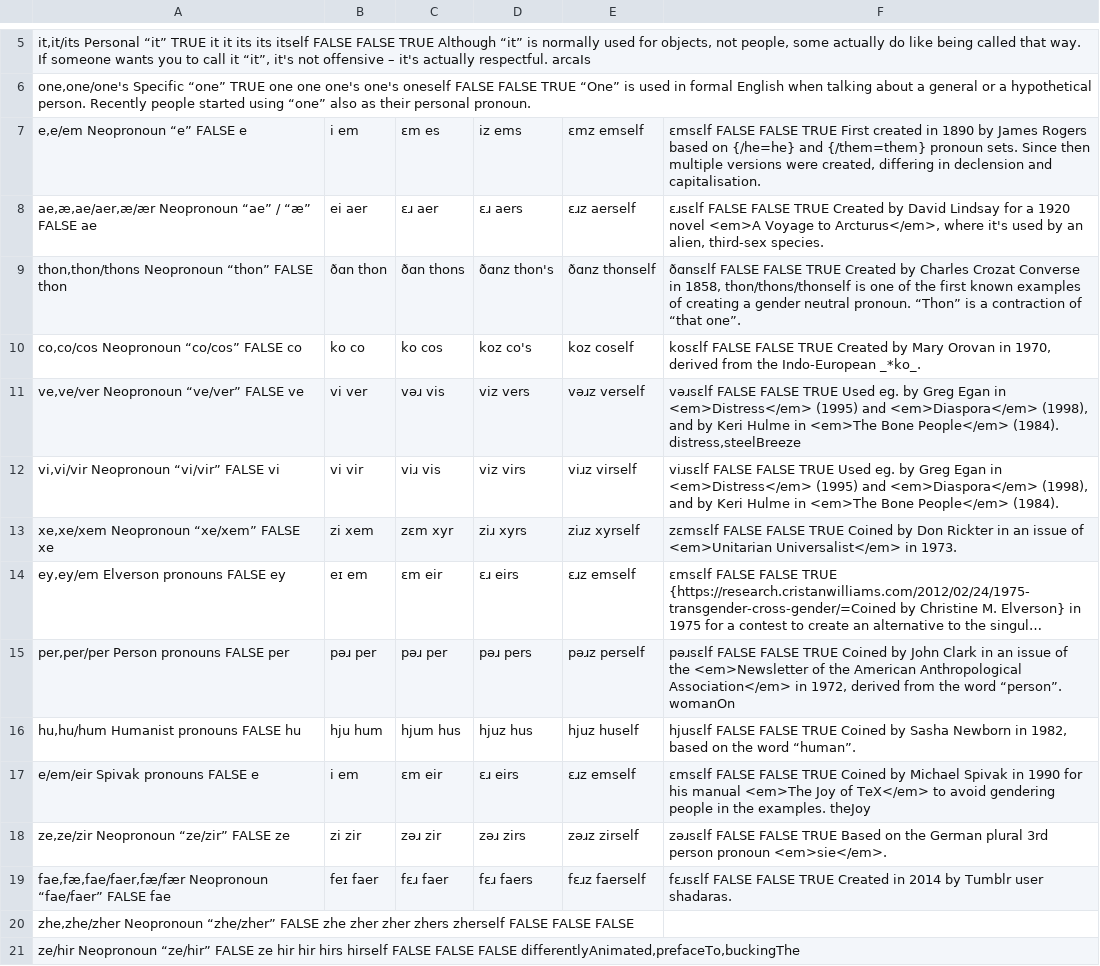
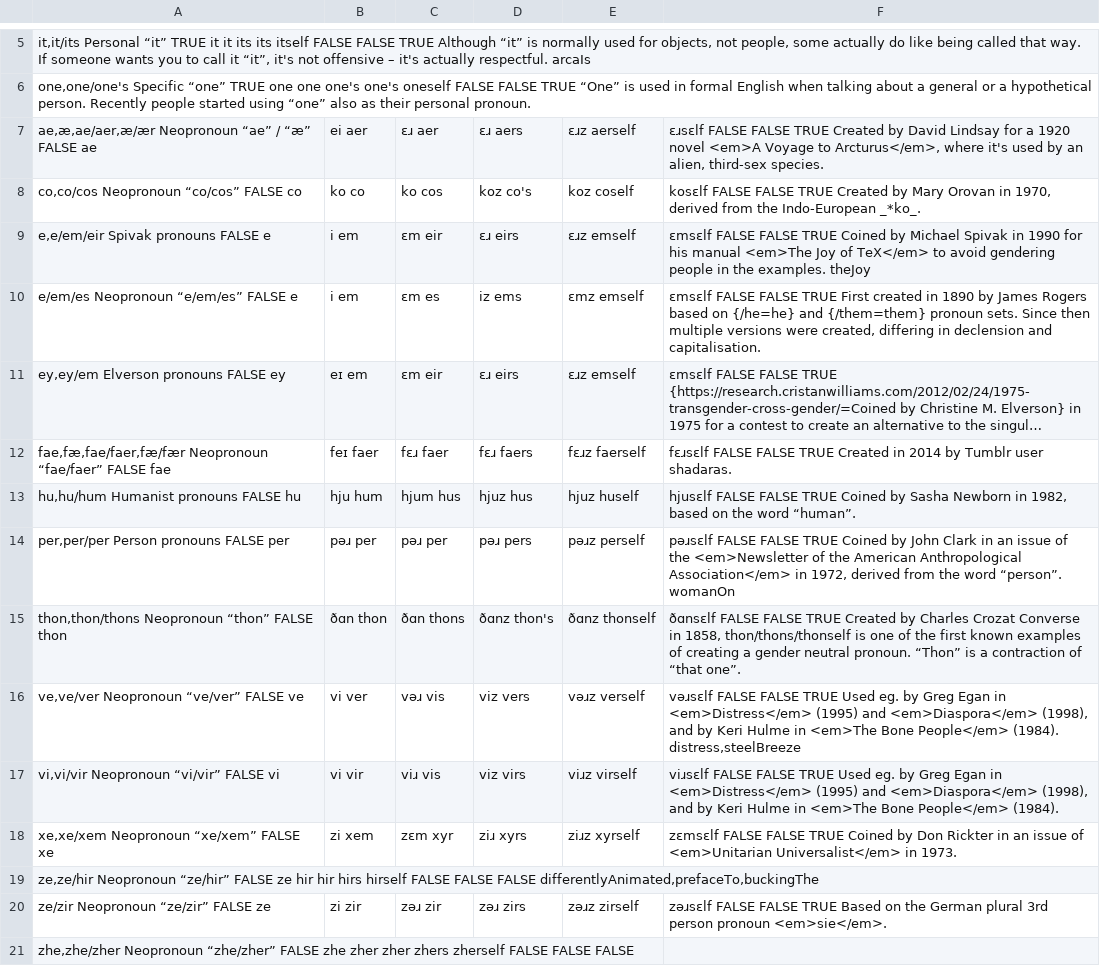
Before and after one commit to zlomenina/zajmena, a TSV file: locale/en/pronouns/pronouns.tsv, drawn as a sheet; only a part is shown, gaps mark what is left out; long unchanged cells end in …; removed rows and columns are numbered as before the commit, all else as after; the diff names each change by its address in the sheet, - before the commit and + after, or states it on an @@ line.

Commit message:
[en][pronouns] aliases, order

```diff
--- a/locale/en/pronouns/pronouns.tsv
+++ b/locale/en/pronouns/pronouns.tsv
-row 7: e,e/em Neopronoun “e” FALSE e | i em | ɛm es | iz ems | ɛmz emself | ɛmsɛlf FALSE FALSE TRUE First created in 1890 by James Rogers based on {/he=he} and {/them=them} pronoun sets. Since then multiple versions were created, differing in declension and capitalisation.
@@ row 10 moved to row 8: co,co/cos Neopronoun “co/cos” FALSE co @@
+row 9: e,e/em/eir Spivak pronouns FALSE e | i em | ɛm eir | ɛɹ eirs | ɛɹz emself | ɛmsɛlf FALSE FALSE TRUE Coined by Michael Spivak in 1990 for his manual <em>The Joy of TeX</em> to avoid gendering people in the examples. theJoy
+row 10: e/em/es Neopronoun “e/em/es” FALSE e | i em | ɛm es | iz ems | ɛmz emself | ɛmsɛlf FALSE FALSE TRUE First created in 1890 by James Rogers based on {/he=he} and {/them=them} pronoun sets. Since then multiple versions were created, differing in declension and capitalisation.
@@ row 14 moved to row 11: ey,ey/em Elverson pronouns FALSE ey @@
@@ row 19 moved to row 12: fae,fæ,fae/faer,fæ/fær Neopronoun “fae/f… @@
@@ row 16 moved to row 13: hu,hu/hum Humanist pronouns FALSE hu @@
@@ row 15 moved to row 14: per,per/per Person pronouns FALSE per @@
-row 17: e/em/eir Spivak pronouns FALSE e | i em | ɛm eir | ɛɹ eirs | ɛɹz emself | ɛmsɛlf FALSE FALSE TRUE Coined by Michael Spivak in 1990 for his manual <em>The Joy of TeX</em> to avoid gendering people in the examples. theJoy
+row 19: ze,ze/hir Neopronoun “ze/hir” FALSE ze hir hir hirs hirself FALSE FALSE FALSE differentlyAnimated,prefaceTo,buckingThe
-A20: ze,ze/zir Neopronoun “ze/zir” FALSE ze
+A20: ze/zir Neopronoun “ze/zir” FALSE ze
-row 21: ze/hir Neopronoun “ze/hir” FALSE ze hir hir hirs hirself FALSE FALSE FALSE differentlyAnimated,prefaceTo,buckingThe
```
Also changed, not shown: locale/en/sources/sources.tsv.
